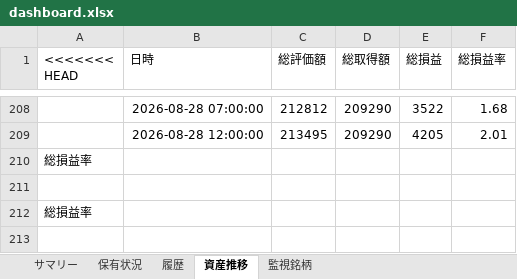
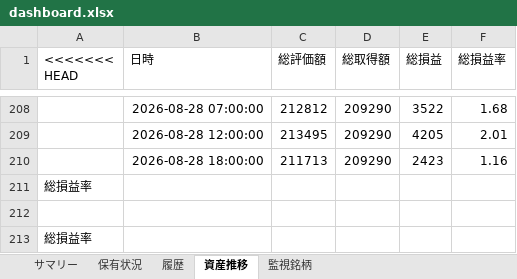
Before and after one commit to wac1223/stock_tool, an Excel workbook: dashboard.xlsx, sheet 資産推移, drawn as a sheet; only a part is shown, gaps mark what is left out; values as stored, in another font and other column widths than the file's, no borders; the diff names each change by its address in the sheet, - before the commit and + after, or states it on an @@ line.

```diff
--- a/dashboard.xlsx (sheet 資産推移)
+++ b/dashboard.xlsx (sheet 資産推移)
+row 210:  | 2026-08-28 18:00:00 | 211713 | 209290 | 2423 | 1.16
```
Also changed, not shown: sheet 監視銘柄, sheet 保有状況, sheet 履歴, sheet サマリー, portfolio.xlsx, price_history.xlsx, 2 other files.
